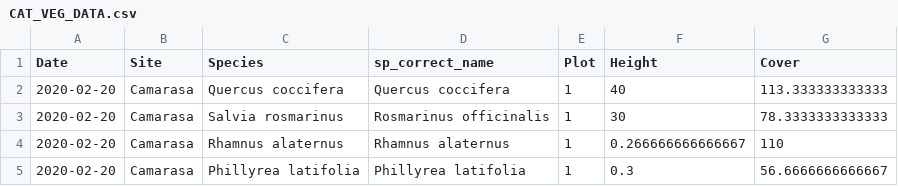
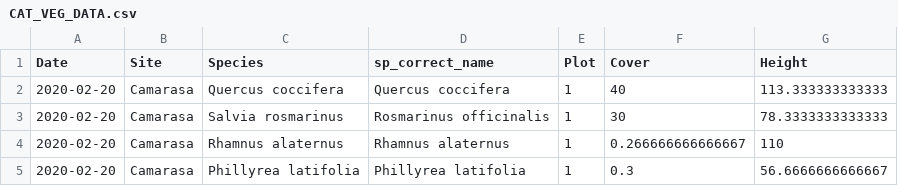
Before and after one commit to emf-creaf/LFMC_FR_CAT, a CSV file: data/CAT_VEG_DATA.csv, drawn as a sheet; only a part is shown.

Commit message:
swapping height and coverage

```diff
--- a/data/CAT_VEG_DATA.csv
+++ b/data/CAT_VEG_DATA.csv
@@ -1,2 +1,2 @@
-"Date","Site","Species","sp_correct_name","Plot","Height","Cover"
+"Date","Site","Species","sp_correct_name","Plot","Cover","Height"
 2020-02-20,"Camarasa","Quercus coccifera","Quercus coccifera",1,40,113.333333333333
```
